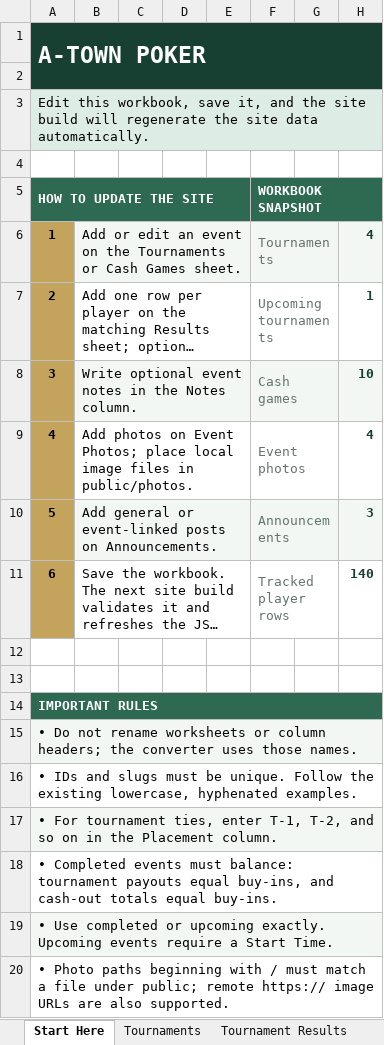
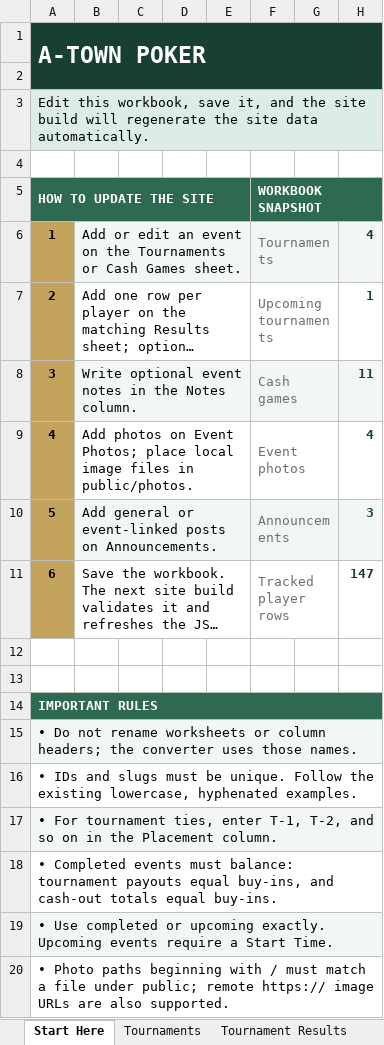
Before and after one commit to matthewoliver01/a-town-poker-site, an Excel workbook: data/source/a-town-poker-data.xlsx, sheet Start Here, drawn as a sheet; long unchanged cells end in …; values as stored, in another font and other column widths than the file's, no borders; the diff names each change by its address in the sheet, - before the commit and + after, or states it on an @@ line.

```diff
--- a/data/source/a-town-poker-data.xlsx (sheet Start Here)
+++ b/data/source/a-town-poker-data.xlsx (sheet Start Here)
-H8: 10
+H8: 11
-H11: 140
+H11: 147
```
Also changed, not shown: sheet Cash Game Results, sheet Cash Games, 10 other files.
